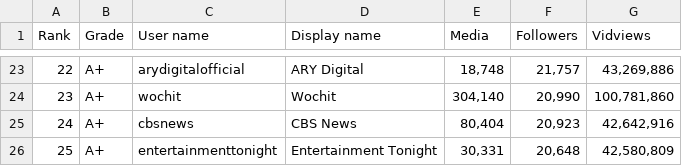
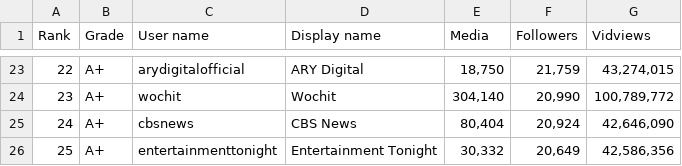
Before and after one commit to XavierCastillaCarbonell/SocialBladeWebScraper, a CSV file: Primera propuesta/output/TopInfluencersDailymotion.csv, drawn as a sheet; only a part is shown, gaps mark what is left out; the diff covers the shown part only.

```diff
--- a/Primera propuesta/output/TopInfluencersDailymotion.csv
+++ b/Primera propuesta/output/TopInfluencersDailymotion.csv
@@ -23,4 +23,4 @@ Rank,Grade,User name,Display name,Media,Followers,Vidviews
-22,A+,arydigitalofficial,ARY Digital,"18,748","21,757","43,269,886"
-23,A+,wochit,Wochit,"304,140","20,990","100,781,860"
-24,A+,cbsnews,CBS News,"80,404","20,923","42,642,916"
-25,A+,entertainmenttonight,Entertainment Tonight,"30,331","20,648","42,580,809"
+22,A+,arydigitalofficial,ARY Digital,"18,750","21,759","43,274,015"
+23,A+,wochit,Wochit,"304,140","20,990","100,789,772"
+24,A+,cbsnews,CBS News,"80,404","20,924","42,646,090"
+25,A+,entertainmenttonight,Entertainment Tonight,"30,332","20,649","42,586,356"
```
Also changed, not shown: 30 edited cells elsewhere in this file, Primera propuesta/output/TopInfluencers.csv, Primera propuesta/output/TopInfluencersFacebook.csv, 13 other files.
